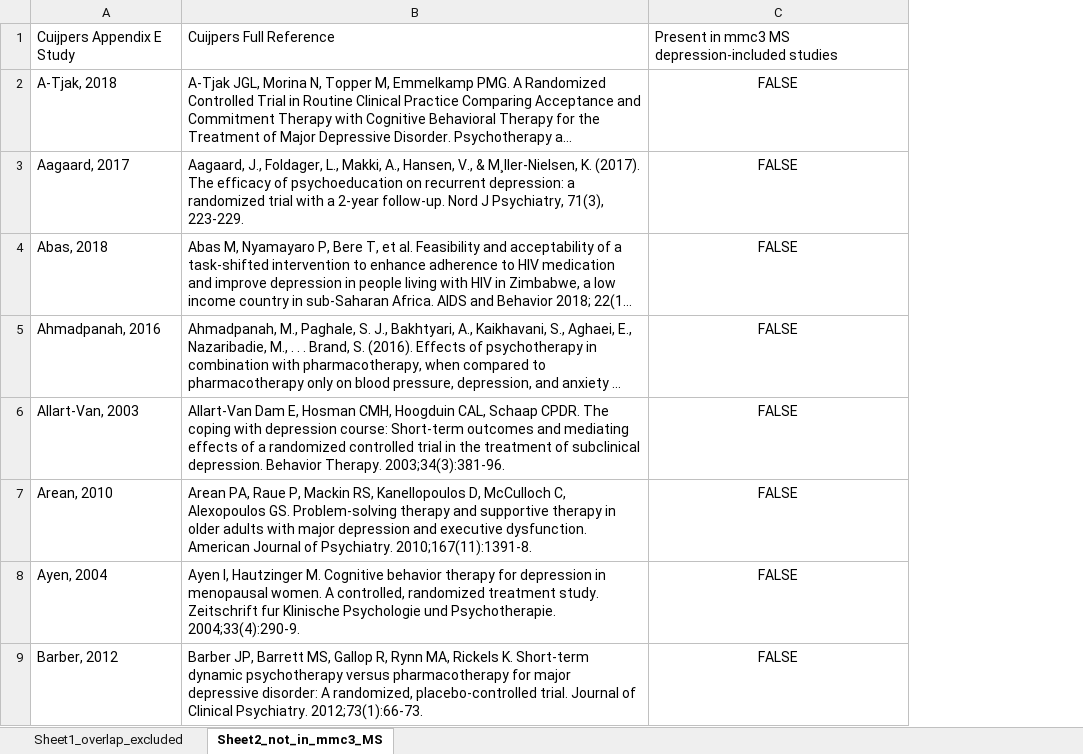
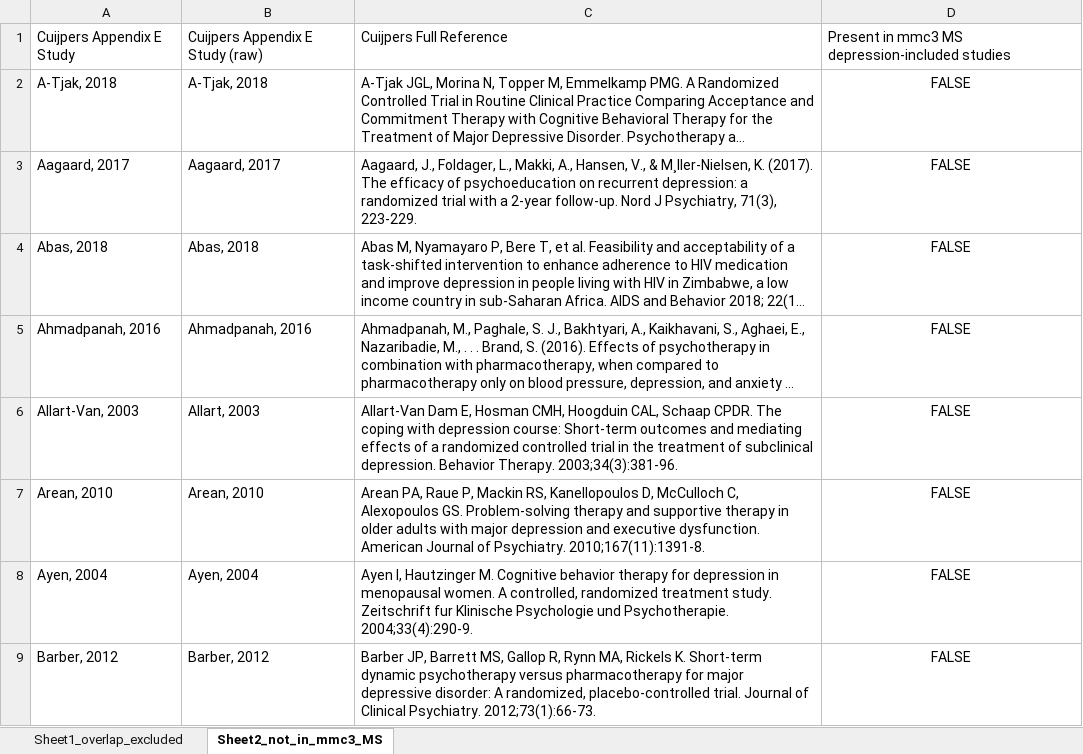
Before and after one commit to fredrikanesten-arch/network_meta_regression, an Excel workbook: cuijpers_mmc3_overlap.xlsx, sheet Sheet2_not_in_mmc3_MS, drawn as a sheet; only a part is shown; long unchanged cells end in …; values as stored, in another font and other column widths than the file's, no borders; the diff covers the shown part only; the diff names each change by its address in the sheet, - before the commit and + after, or states it on an @@ line.

```diff
--- a/cuijpers_mmc3_overlap.xlsx (sheet Sheet2_not_in_mmc3_MS)
+++ b/cuijpers_mmc3_overlap.xlsx (sheet Sheet2_not_in_mmc3_MS)
+column B, rows 1-9: Cuijpers Appendix E Study (raw) | A-Tjak, 2018 | Aagaard, 2017 | Abas, 2018 | Ahmadpanah, 2016 | Allart, 2003 | Arean, 2010 | Ayen, 2004 | Barber, 2012
```
Also changed, not shown: 5 added rows, 5 removed rows and 10 edited cells elsewhere in this sheet, sheet Sheet1_overlap_excluded, 2 other files.
